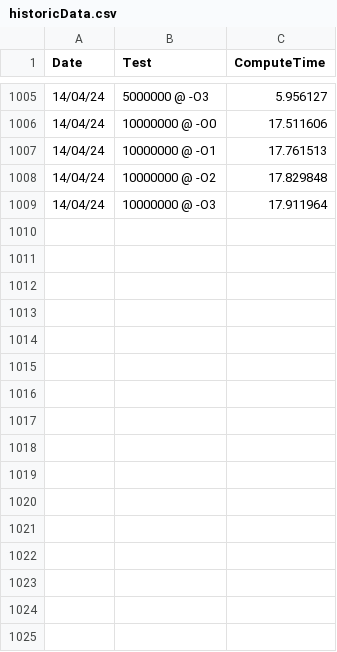
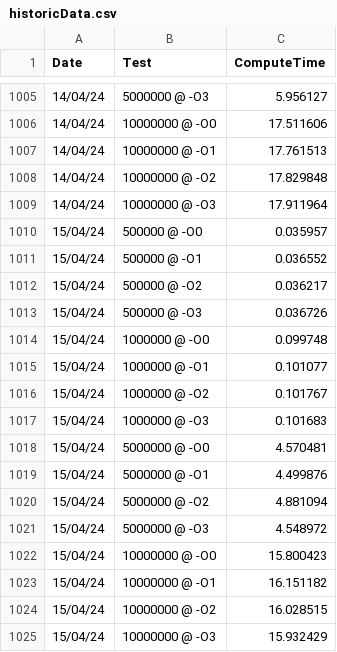
Before and after one commit to HeronErin/C-prime-sieve, a CSV file: historicData.csv, drawn as a sheet; only a part is shown, gaps mark what is left out.

```diff
--- a/historicData.csv
+++ b/historicData.csv
@@ -1009 +1009,17 @@ Date, Test , ComputeTime
 14/04/24, 10000000 @ -O3, 17.911964
+15/04/24, 500000 @ -O0, 0.035957
+15/04/24, 500000 @ -O1, 0.036552
+15/04/24, 500000 @ -O2, 0.036217
+15/04/24, 500000 @ -O3, 0.036726
+15/04/24, 1000000 @ -O0, 0.099748
+15/04/24, 1000000 @ -O1, 0.101077
+15/04/24, 1000000 @ -O2, 0.101767
+15/04/24, 1000000 @ -O3, 0.101683
+15/04/24, 5000000 @ -O0, 4.570481
+15/04/24, 5000000 @ -O1, 4.499876
+15/04/24, 5000000 @ -O2, 4.881094
+15/04/24, 5000000 @ -O3, 4.548972
+15/04/24, 10000000 @ -O0, 15.800423
+15/04/24, 10000000 @ -O1, 16.151182
+15/04/24, 10000000 @ -O2, 16.028515
+15/04/24, 10000000 @ -O3, 15.932429
```
Also changed, not shown: 17 other files.
